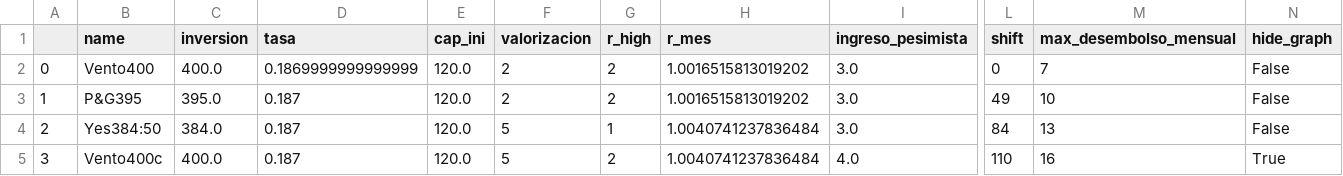
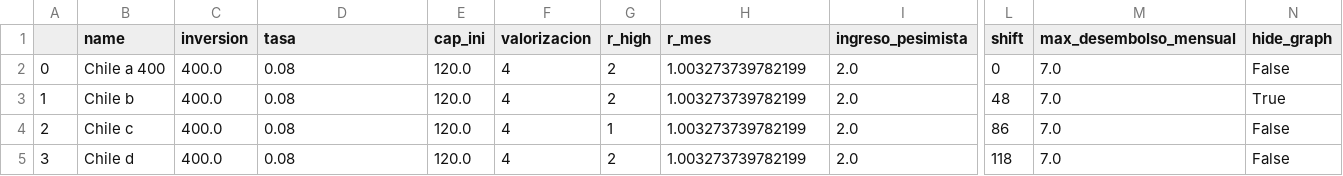
Before and after one commit to montecarlofi/casas, a CSV file: save.csv, drawn as a sheet; only a part is shown, gaps mark what is left out; the diff names each change by its address in the sheet, - before the commit and + after, or states it on an @@ line.

```diff
--- a/save.csv
+++ b/save.csv
-B2 (name): Vento400
+B2 (name): Chile a 400
-D2 (tasa): 0.1869999999999999
+D2 (tasa): 0.08
-F2:F3 (valorizacion): 2
+F2:F3 (valorizacion): 4
-H2:H3 (r_mes): 1.0016515813019202
+H2:H3 (r_mes): 1.003273739782199
-I2:I4 (ingreso_pesimista): 3.0
+I2:I4 (ingreso_pesimista): 2.0
-M2 (max_desembolso_mensual): 7
+M2 (max_desembolso_mensual): 7.0
-B3 (name): P&G395
+B3 (name): Chile b
-C3 (inversion): 395.0
+C3 (inversion): 400.0
-D3:D5 (tasa): 0.187
+D3:D5 (tasa): 0.08
-L3 (shift): 49
+L3 (shift): 48
-M3 (max_desembolso_mensual): 10
+M3 (max_desembolso_mensual): 7.0
-N3 (hide_graph): False
+N3 (hide_graph): True
-B4 (name): Yes384:50
+B4 (name): Chile c
-C4 (inversion): 384.0
+C4 (inversion): 400.0
-F4:F5 (valorizacion): 5
+F4:F5 (valorizacion): 4
-H4:H5 (r_mes): 1.0040741237836484
+H4:H5 (r_mes): 1.003273739782199
-L4 (shift): 84
+L4 (shift): 86
-M4 (max_desembolso_mensual): 13
+M4 (max_desembolso_mensual): 7.0
-B5 (name): Vento400c
+B5 (name): Chile d
-I5 (ingreso_pesimista): 4.0
+I5 (ingreso_pesimista): 2.0
-L5 (shift): 110
+L5 (shift): 118
-M5 (max_desembolso_mensual): 16
+M5 (max_desembolso_mensual): 7.0
-N5 (hide_graph): True
+N5 (hide_graph): False
```
Also changed, not shown: 4 other files.
